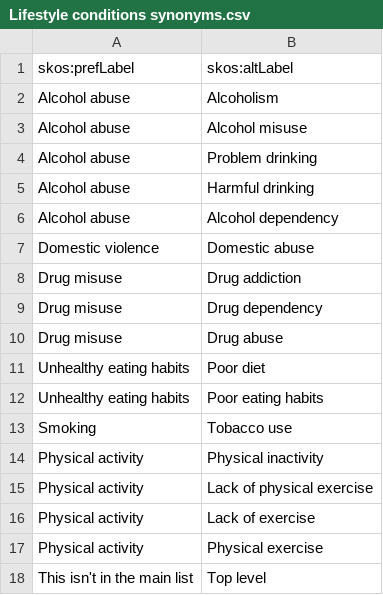
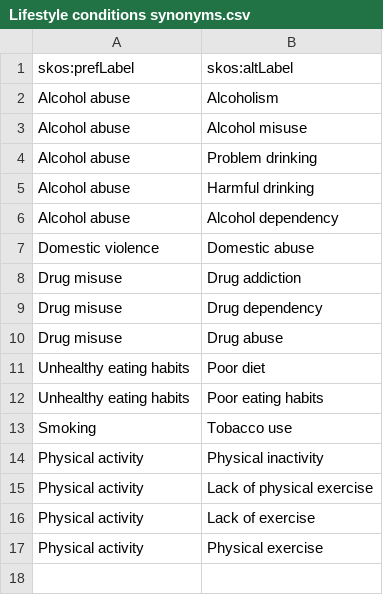
Before and after one commit to nice-digital/ontologies, a CSV file: skoscsv/Lifestyle conditions synonyms.csv, drawn as a sheet.

Commit message:
Rubbish

```diff
--- a/skoscsv/Lifestyle conditions synonyms.csv
+++ b/skoscsv/Lifestyle conditions synonyms.csv
@@ -17,2 +17 @@ Physical activity,Lack of exercise
 Physical activity,Physical exercise
-This isn't in the main list,Top level
```
